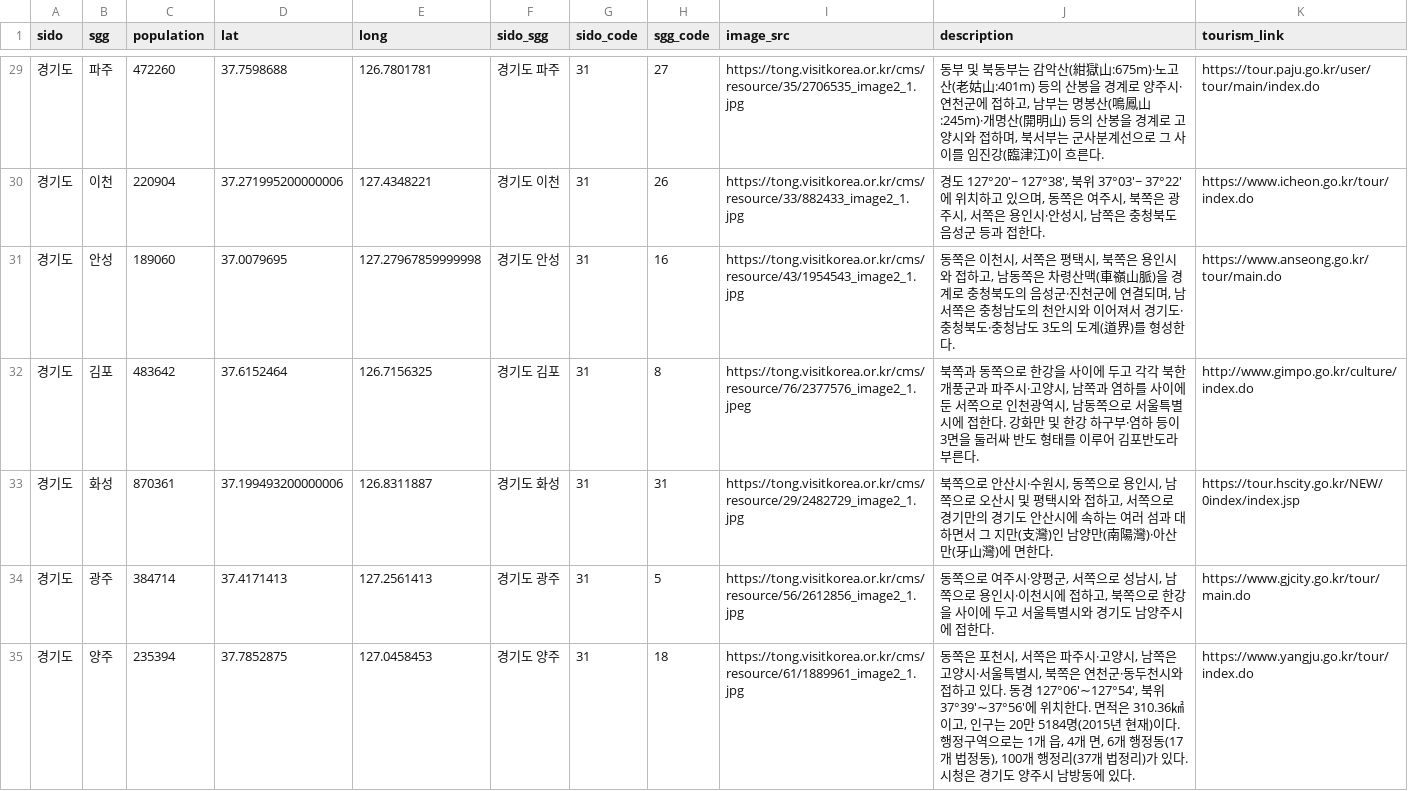
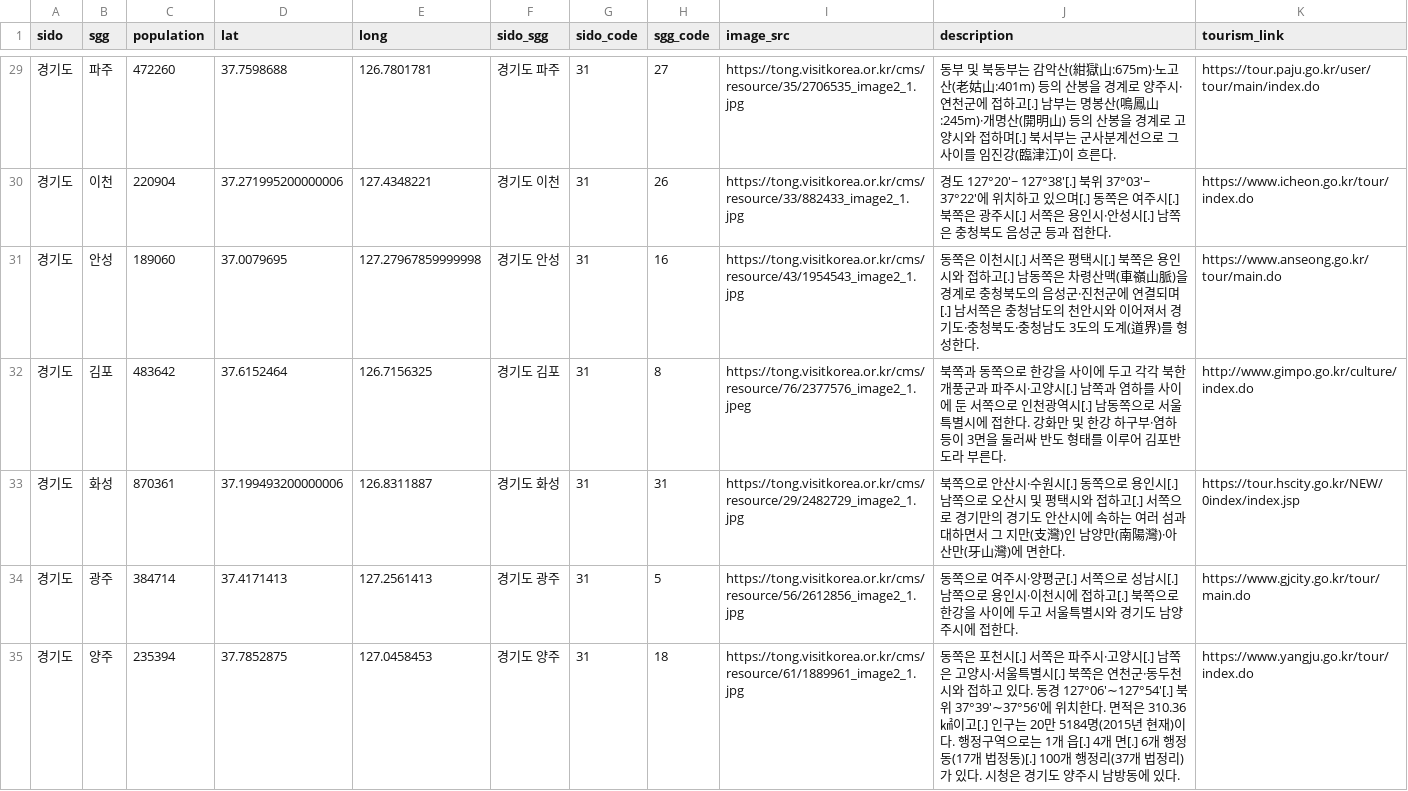
Before and after one commit to forrestpark/adonde.kr, a CSV file: data/city/city_20210810.csv, drawn as a sheet; only a part is shown, gaps mark what is left out; the diff covers the shown part only.

Commit message:
successfully added description and tourism link attributes to city table

```diff
--- a/data/city/city_20210810.csv
+++ b/data/city/city_20210810.csv
@@ -29,7 +29,7 @@ sido,sgg,population,lat,long,sido_sgg,sido_code,sgg_code,image_src,description,t
-경기도,파주,472260,37.7598688,126.7801781,경기도 파주,31,27,https://tong.visitkorea.or.kr/cms/resource/35/2706535_image2_1.jpg,"동부 및 북동부는 감악산(紺獄山:675m)·노고산(老姑山:401m) 등의 산봉을 경계로 양주시·연천군에 접하고, 남부는 명봉산(鳴鳳山:245m)·개명산(開明山) 등의 산봉을 경계로 고양시와 접하며, 북서부는 군사분계선으로 그 사이를 임진강(臨津江)이 흐른다.",https://tour.paju.go.kr/user/tour/main/index.do
-경기도,이천,220904,37.271995200000006,127.4348221,경기도 이천,31,26,https://tong.visitkorea.or.kr/cms/resource/33/882433_image2_1.jpg,"경도 127°20′~ 127°38′, 북위 37°03′~ 37°22′에 위치하고 있으며, 동쪽은 여주시, 북쪽은 광주시, 서쪽은 용인시·안성시, 남쪽은 충청북도 음성군 등과 접한다.",https://www.icheon.go.kr/tour/index.do
-경기도,안성,189060,37.0079695,127.27967859999998,경기도 안성,31,16,https://tong.visitkorea.or.kr/cms/resource/43/1954543_image2_1.jpg,"동쪽은 이천시, 서쪽은 평택시, 북쪽은 용인시와 접하고, 남동쪽은 차령산맥(車嶺山脈)을 경계로 충청북도의 음성군·진천군에 연결되며, 남서쪽은 충청남도의 천안시와 이어져서 경기도·충청북도·충청남도 3도의 도계(道界)를 형성한다.",https://www.anseong.go.kr/tour/main.do
-경기도,김포,483642,37.6152464,126.7156325,경기도 김포,31,8,https://tong.visitkorea.or.kr/cms/resource/76/2377576_image2_1.jpeg,"북쪽과 동쪽으로 한강을 사이에 두고 각각 북한 개풍군과 파주시·고양시, 남쪽과 염하를 사이에 둔 서쪽으로 인천광역시, 남동쪽으로 서울특별시에 접한다. 강화만 및 한강 하구부·염하 등이 3면을 둘러싸 반도 형태를 이루어 김포반도라 부른다.",http://www.gimpo.go.kr/culture/index.do
-경기도,화성,870361,37.199493200000006,126.8311887,경기도 화성,31,31,https://tong.visitkorea.or.kr/cms/resource/29/2482729_image2_1.jpg,"북쪽으로 안산시·수원시, 동쪽으로 용인시, 남쪽으로 오산시 및 평택시와 접하고, 서쪽으로 경기만의 경기도 안산시에 속하는 여러 섬과 대하면서 그 지만(支灣)인 남양만(南陽灣)·아산만(牙山灣)에 면한다.",https://tour.hscity.go.kr/NEW/0index/index.jsp
-경기도,광주,384714,37.4171413,127.2561413,경기도 광주,31,5,https://tong.visitkorea.or.kr/cms/resource/56/2612856_image2_1.jpg,"동쪽으로 여주시·양평군, 서쪽으로 성남시, 남쪽으로 용인시·이천시에 접하고, 북쪽으로 한강을 사이에 두고 서울특별시와 경기도 남양주시에 접한다.",https://www.gjcity.go.kr/tour/main.do
-경기도,양주,235394,37.7852875,127.0458453,경기도 양주,31,18,https://tong.visitkorea.or.kr/cms/resource/61/1889961_image2_1.jpg,"동쪽은 포천시, 서쪽은 파주시·고양시, 남쪽은 고양시·서울특별시, 북쪽은 연천군·동두천시와 접하고 있다. 동경 127°06′∼127°54′, 북위 37°39′∼37°56′에 위치한다. 면적은 310.36㎢이고, 인구는 20만 5184명(2015년 현재)이다. 행정구역으로는 1개 읍, 4개 면, 6개 행정동(17개 법정동), 100개 행정리(37개 법정리)가 있다. 시청은 경기도 양주시 남방동에 있다.",https://www.yangju.go.kr/tour/index.do
+경기도,파주,472260,37.7598688,126.7801781,경기도 파주,31,27,https://tong.visitkorea.or.kr/cms/resource/35/2706535_image2_1.jpg,동부 및 북동부는 감악산(紺獄山:675m)·노고산(老姑山:401m) 등의 산봉을 경계로 양주시·연천군에 접하고[.] 남부는 명봉산(鳴鳳山:245m)·개명산(開明山) 등의 산봉을 경계로 고양시와 접하며[.] 북서부는 군사분계선으로 그 사이를 임진강(臨津江)이 흐른다.,https://tour.paju.go.kr/user/tour/main/index.do
+경기도,이천,220904,37.271995200000006,127.4348221,경기도 이천,31,26,https://tong.visitkorea.or.kr/cms/resource/33/882433_image2_1.jpg,경도 127°20′~ 127°38′[.] 북위 37°03′~ 37°22′에 위치하고 있으며[.] 동쪽은 여주시[.] 북쪽은 광주시[.] 서쪽은 용인시·안성시[.] 남쪽은 충청북도 음성군 등과 접한다.,https://www.icheon.go.kr/tour/index.do
+경기도,안성,189060,37.0079695,127.27967859999998,경기도 안성,31,16,https://tong.visitkorea.or.kr/cms/resource/43/1954543_image2_1.jpg,동쪽은 이천시[.] 서쪽은 평택시[.] 북쪽은 용인시와 접하고[.] 남동쪽은 차령산맥(車嶺山脈)을 경계로 충청북도의 음성군·진천군에 연결되며[.] 남서쪽은 충청남도의 천안시와 이어져서 경기도·충청북도·충청남도 3도의 도계(道界)를 형성한다.,https://www.anseong.go.kr/tour/main.do
+경기도,김포,483642,37.6152464,126.7156325,경기도 김포,31,8,https://tong.visitkorea.or.kr/cms/resource/76/2377576_image2_1.jpeg,북쪽과 동쪽으로 한강을 사이에 두고 각각 북한 개풍군과 파주시·고양시[.] 남쪽과 염하를 사이에 둔 서쪽으로 인천광역시[.] 남동쪽으로 서울특별시에 접한다. 강화만 및 한강 하구부·염하 등이 3면을 둘러싸 반도 형태를 이루어 김포반도라 부른다.,http://www.gimpo.go.kr/culture/index.do
+경기도,화성,870361,37.199493200000006,126.8311887,경기도 화성,31,31,https://tong.visitkorea.or.kr/cms/resource/29/2482729_image2_1.jpg,북쪽으로 안산시·수원시[.] 동쪽으로 용인시[.] 남쪽으로 오산시 및 평택시와 접하고[.] 서쪽으로 경기만의 경기도 안산시에 속하는 여러 섬과 대하면서 그 지만(支灣)인 남양만(南陽灣)·아산만(牙山灣)에 면한다.,https://tour.hscity.go.kr/NEW/0index/index.jsp
+경기도,광주,384714,37.4171413,127.2561413,경기도 광주,31,5,https://tong.visitkorea.or.kr/cms/resource/56/2612856_image2_1.jpg,동쪽으로 여주시·양평군[.] 서쪽으로 성남시[.] 남쪽으로 용인시·이천시에 접하고[.] 북쪽으로 한강을 사이에 두고 서울특별시와 경기도 남양주시에 접한다.,https://www.gjcity.go.kr/tour/main.do
+경기도,양주,235394,37.7852875,127.0458453,경기도 양주,31,18,https://tong.visitkorea.or.kr/cms/resource/61/1889961_image2_1.jpg,동쪽은 포천시[.] 서쪽은 파주시·고양시[.] 남쪽은 고양시·서울특별시[.] 북쪽은 연천군·동두천시와 접하고 있다. 동경 127°06′∼127°54′[.] 북위 37°39′∼37°56′에 위치한다. 면적은 310.36㎢이고[.] 인구는 20만 5184명(2015년 현재)이다. 행정구역으로는 1개 읍[.] 4개 면[.] 6개 행정동(17개 법정동)[.] 100개 행정리(37개 법정리)가 있다. 시청은 경기도 양주시 남방동에 있다.,https://www.yangju.go.kr/tour/index.do
```
Also changed, not shown: 154 edited cells elsewhere in this file, 4 other files.
